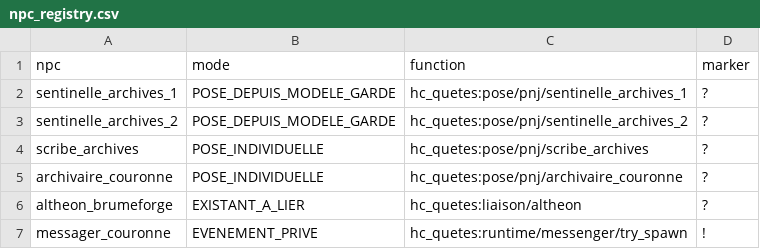
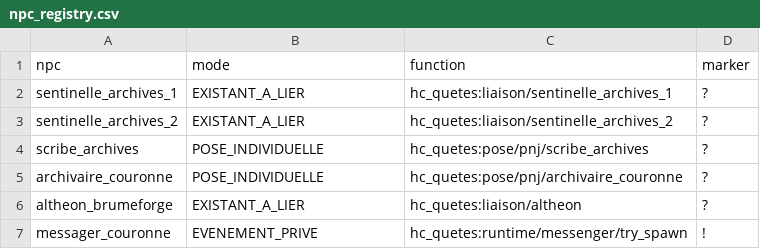
Before and after one commit to Arthuuuurrr/Indivis, a CSV file: docs/quests/sequence-i-si1/registries/npc_registry.csv, drawn as a sheet.

```diff
--- a/docs/quests/sequence-i-si1/registries/npc_registry.csv
+++ b/docs/quests/sequence-i-si1/registries/npc_registry.csv
@@ -1,4 +1,4 @@
 npc,mode,function,marker
-sentinelle_archives_1,POSE_DEPUIS_MODELE_GARDE,hc_quetes:pose/pnj/sentinelle_archives_1,?
-sentinelle_archives_2,POSE_DEPUIS_MODELE_GARDE,hc_quetes:pose/pnj/sentinelle_archives_2,?
+sentinelle_archives_1,EXISTANT_A_LIER,hc_quetes:liaison/sentinelle_archives_1,?
+sentinelle_archives_2,EXISTANT_A_LIER,hc_quetes:liaison/sentinelle_archives_2,?
 scribe_archives,POSE_INDIVIDUELLE,hc_quetes:pose/pnj/scribe_archives,?
```
Also changed, not shown: docs/quests/sequence-i-si1/registries/item_registry.csv, docs/quests/sequence-i-si1/registries/registry.csv, 21 other files.
